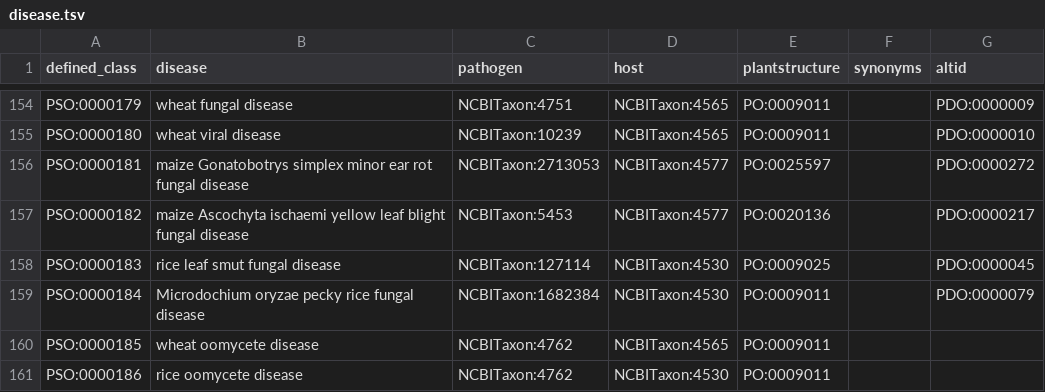
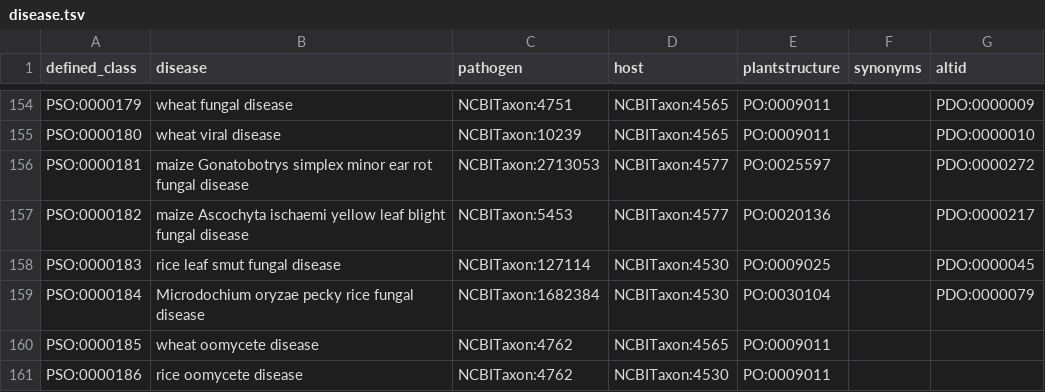
Before and after one commit to Planteome/plant-stress-ontology, a TSV file: src/patterns/data/default/disease.tsv, drawn as a sheet; only a part is shown, gaps mark what is left out.

Commit message:
Fixed entity on M.o. pecky rice

```diff
--- a/src/patterns/data/default/disease.tsv
+++ b/src/patterns/data/default/disease.tsv
@@ -158,3 +158,3 @@ PSO:0000182	maize Ascochyta ischaemi yellow leaf blight fungal disease	NCBITaxon
 PSO:0000183	rice leaf smut fungal disease	NCBITaxon:127114	NCBITaxon:4530	PO:0009025		PDO:0000045
-PSO:0000184	Microdochium oryzae pecky rice fungal disease	NCBITaxon:1682384	NCBITaxon:4530	PO:0009011		PDO:0000079
+PSO:0000184	Microdochium oryzae pecky rice fungal disease	NCBITaxon:1682384	NCBITaxon:4530	PO:0030104		PDO:0000079
 PSO:0000185	wheat oomycete disease	NCBITaxon:4762	NCBITaxon:4565	PO:0009011		
```
